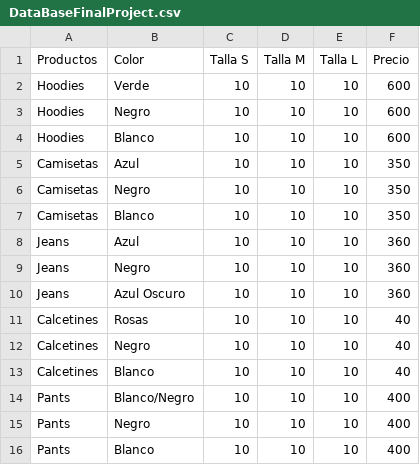
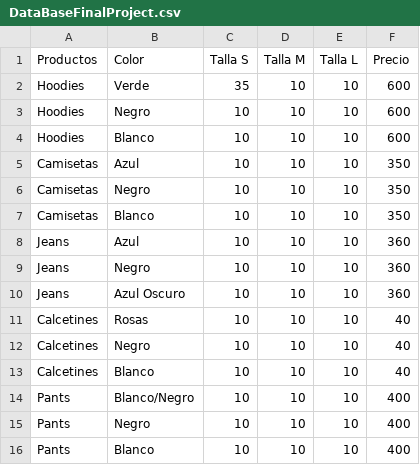
Before and after one commit to KEROJAM/ProjectoFinal, a CSV file: DataBaseFinalProject.csv, drawn as a sheet.

Commit message:
merge

```diff
--- a/DataBaseFinalProject.csv
+++ b/DataBaseFinalProject.csv
@@ -1,3 +1,3 @@
 Productos,Color,Talla S,Talla M ,Talla L,Precio
-Hoodies,Verde,10,10,10,600
+Hoodies,Verde,35,10,10,600
 Hoodies,Negro,10,10,10,600
```
